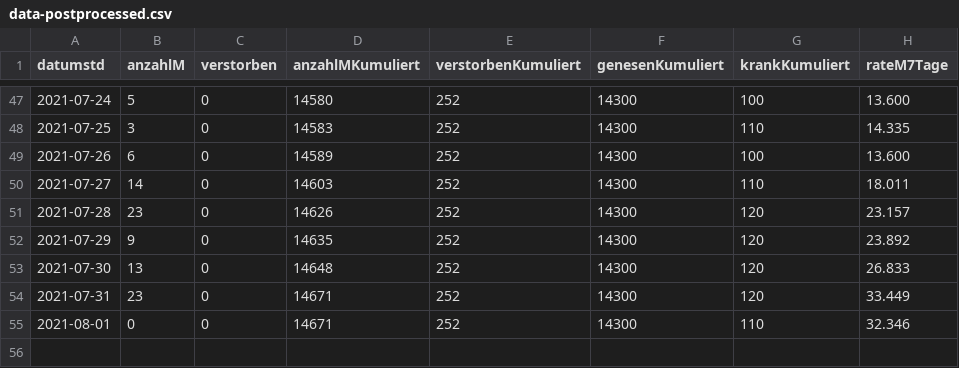
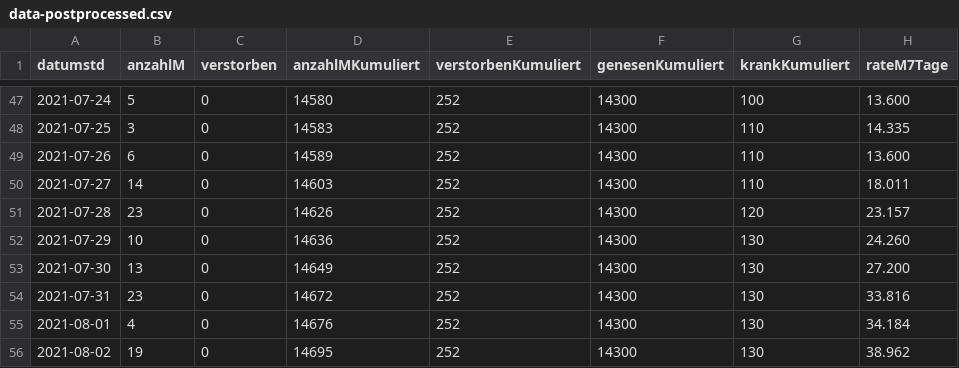
Before and after one commit to solygen/flat-covid19-oberberg, a CSV file: data-postprocessed.csv, drawn as a sheet; only a part is shown, gaps mark what is left out.

Commit message:
Flat: latest data (2021-08-03T06:03:33.059Z) {   "date": "2021-08-03T06:03:33.059Z",   "files": [     {       "name": "data-history.csv",       "deltaBytes": 1108,       "source": "https://www.lzg.nrw.de/covid19/daten/covid19_5374.csv"     },     {       "name": "data-postprocessed.csv",       "deltaBytes": 45,       "source": "https://www.lzg.nrw.de/covid19/daten/covid19_5374.csv"     },     {       "name": "data.csv",       "deltaBytes": 11,       "source": "https://www.lzg.nrw.de/covid19/daten/covid19_5374.csv"     }   ] }

```diff
--- a/data-postprocessed.csv
+++ b/data-postprocessed.csv
@@ -48,8 +48,9 @@ datumstd,anzahlM,verstorben,anzahlMKumuliert,verstorbenKumuliert,genesenKumulier
 2021-07-25,3,0,14583,252,14300,110,14.335
-2021-07-26,6,0,14589,252,14300,100,13.600
+2021-07-26,6,0,14589,252,14300,110,13.600
 2021-07-27,14,0,14603,252,14300,110,18.011
 2021-07-28,23,0,14626,252,14300,120,23.157
-2021-07-29,9,0,14635,252,14300,120,23.892
-2021-07-30,13,0,14648,252,14300,120,26.833
-2021-07-31,23,0,14671,252,14300,120,33.449
-2021-08-01,0,0,14671,252,14300,110,32.346
+2021-07-29,10,0,14636,252,14300,130,24.260
+2021-07-30,13,0,14649,252,14300,130,27.200
+2021-07-31,23,0,14672,252,14300,130,33.816
+2021-08-01,4,0,14676,252,14300,130,34.184
+2021-08-02,19,0,14695,252,14300,130,38.962
```
Also changed, not shown: data-history.csv, data.csv.
